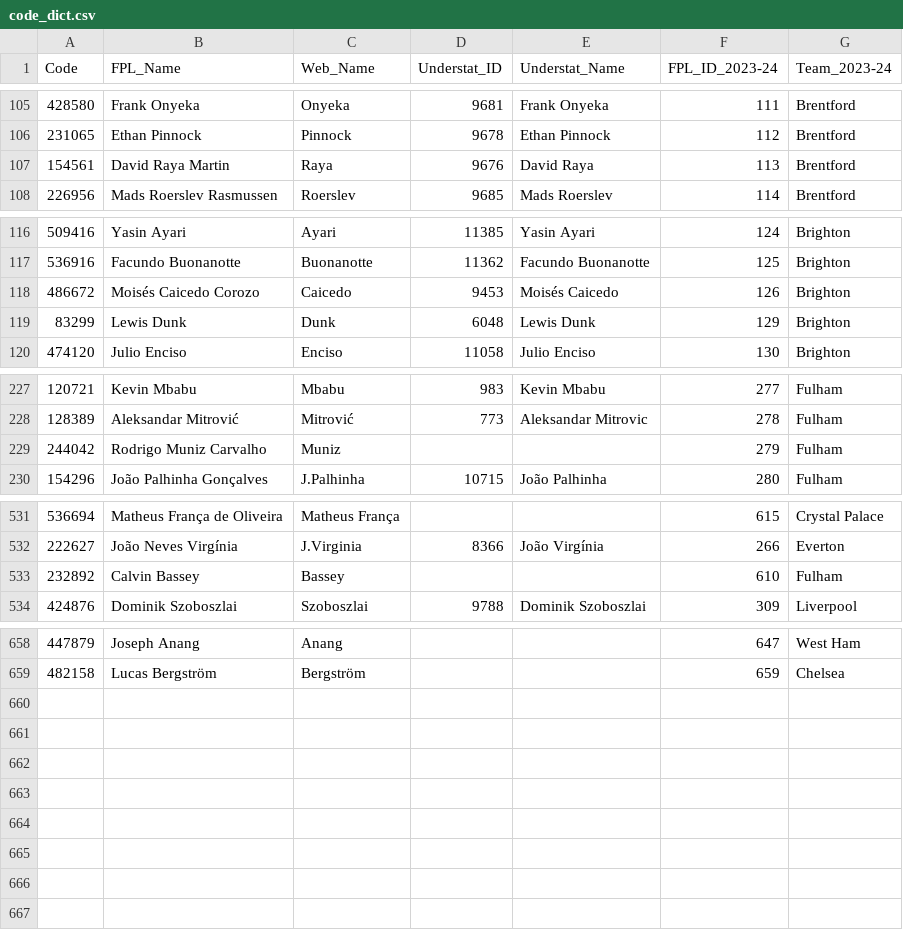
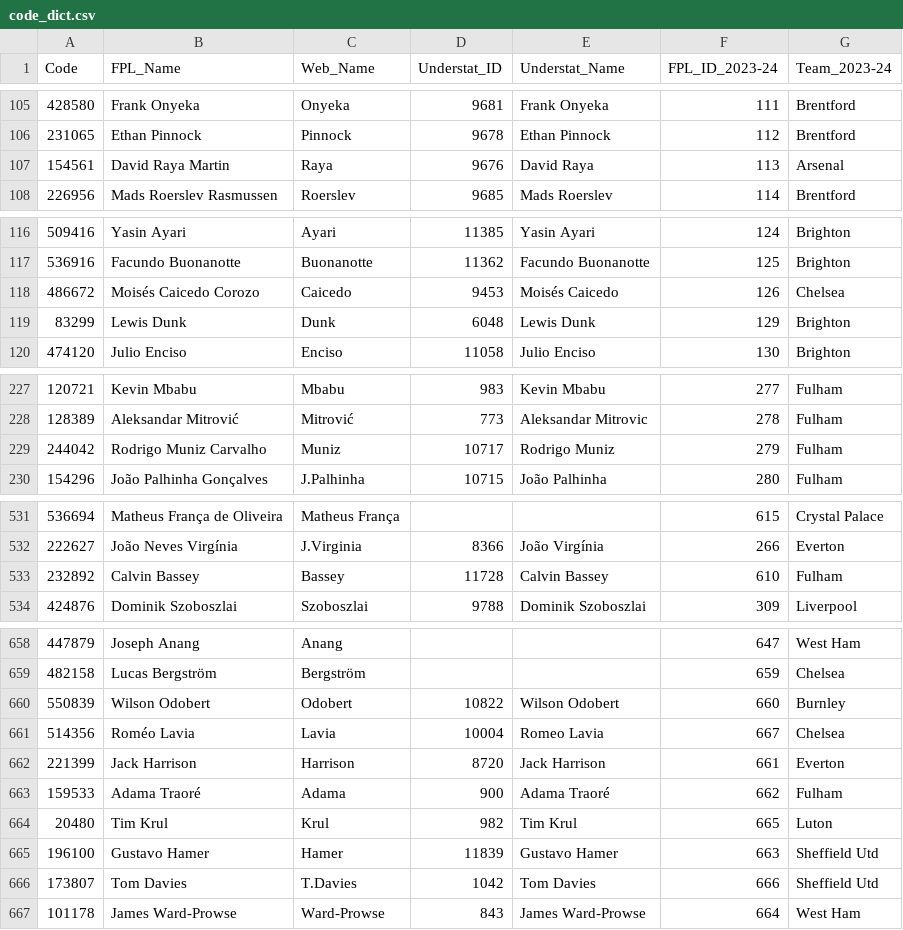
Before and after one commit to Jashior/fpl_code_understat_dict, a CSV file: code_dict.csv, drawn as a sheet; only a part is shown, gaps mark what is left out; the diff covers the shown part only.

Commit message:
update csv

```diff
--- a/code_dict.csv
+++ b/code_dict.csv
@@ -106,3 +106,3 @@ Code,FPL_Name,Web_Name,Understat_ID,Understat_Name,FPL_ID_2023-24,Team_2023-24
 231065,Ethan Pinnock,Pinnock,9678,Ethan Pinnock,112,Brentford
-154561,David Raya Martin,Raya,9676,David Raya,113,Brentford
+154561,David Raya Martin,Raya,9676,David Raya,113,Arsenal
 226956,Mads Roerslev Rasmussen,Roerslev,9685,Mads Roerslev,114,Brentford
@@ -117,3 +117,3 @@ Code,FPL_Name,Web_Name,Understat_ID,Understat_Name,FPL_ID_2023-24,Team_2023-24
 536916,Facundo Buonanotte,Buonanotte,11362,Facundo Buonanotte,125,Brighton
-486672,Moisés Caicedo Corozo,Caicedo,9453,Moisés Caicedo,126,Brighton
+486672,Moisés Caicedo Corozo,Caicedo,9453,Moisés Caicedo,126,Chelsea
 83299,Lewis Dunk,Dunk,6048,Lewis Dunk,129,Brighton
@@ -228,3 +228,3 @@ Code,FPL_Name,Web_Name,Understat_ID,Understat_Name,FPL_ID_2023-24,Team_2023-24
 128389,Aleksandar Mitrović,Mitrović,773,Aleksandar Mitrovic,278,Fulham
-244042,Rodrigo Muniz Carvalho,Muniz,,,279,Fulham
+244042,Rodrigo Muniz Carvalho,Muniz,10717,Rodrigo Muniz,279,Fulham
 154296,João Palhinha Gonçalves,J.Palhinha,10715,João Palhinha,280,Fulham
@@ -532,3 +532,3 @@ Code,FPL_Name,Web_Name,Understat_ID,Understat_Name,FPL_ID_2023-24,Team_2023-24
 222627,João Neves Virgínia,J.Virginia,8366,João Virgínia,266,Everton
-232892,Calvin Bassey,Bassey,,,610,Fulham
+232892,Calvin Bassey,Bassey,11728,Calvin Bassey,610,Fulham
 424876,Dominik Szoboszlai,Szoboszlai,9788,Dominik Szoboszlai,309,Liverpool
@@ -659 +659,9 @@ Code,FPL_Name,Web_Name,Understat_ID,Understat_Name,FPL_ID_2023-24,Team_2023-24
 482158,Lucas Bergström,Bergström,,,659,Chelsea
+550839,Wilson Odobert,Odobert,10822,Wilson Odobert,660,Burnley
+514356,Roméo Lavia,Lavia,10004,Romeo Lavia,667,Chelsea
+221399,Jack Harrison,Harrison,8720,Jack Harrison,661,Everton
+159533,Adama Traoré,Adama,900,Adama Traoré,662,Fulham
+20480,Tim Krul,Krul,982,Tim Krul,665,Luton
+196100,Gustavo Hamer,Hamer,11839,Gustavo Hamer,663,Sheffield Utd
+173807,Tom Davies,T.Davies,1042,Tom Davies,666,Sheffield Utd
+101178,James Ward-Prowse,Ward-Prowse,843,James Ward-Prowse,664,West Ham
```
Also changed, not shown: 2 edited cells elsewhere in this file.
